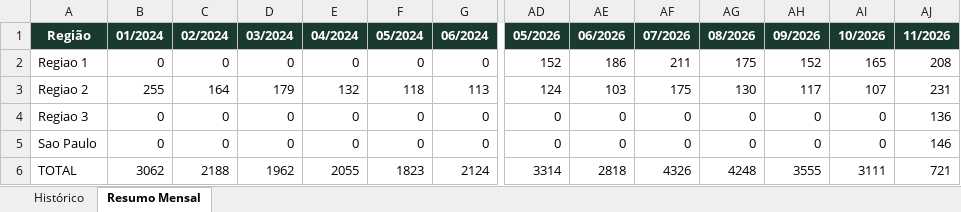
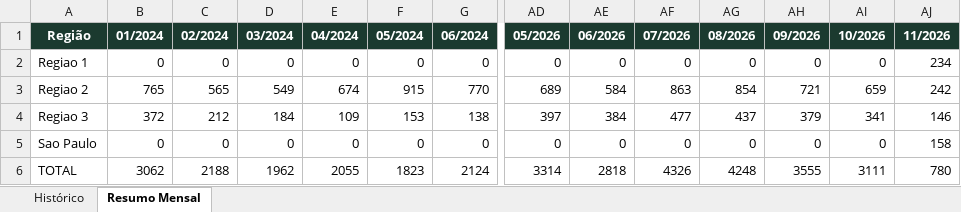
Before and after one commit to quality-glf/mkt-dash, an Excel workbook: greenlife_scraper/historico_leads.xlsx, sheet Resumo Mensal, drawn as a sheet; only a part is shown, gaps mark what is left out; values as stored, in another font and other column widths than the file's, no borders; removed rows and columns are numbered as before the commit, all else as after; rows hold the shown columns only; the diff names each change by its address in the sheet, - before the commit and + after, or states it on an @@ line.

```diff
--- a/greenlife_scraper/historico_leads.xlsx (sheet Resumo Mensal)
+++ b/greenlife_scraper/historico_leads.xlsx (sheet Resumo Mensal)
-row 2: Regiao 1 | 0 | 0 | 0 | 0 | 0 | 0 | 152 | 186 | 211 | 175 | 152 | 165 | 208
-row 3: Regiao 2 | 255 | 164 | 179 | 132 | 118 | 113 | 124 | 103 | 175 | 130 | 117 | 107 | 231
-A2 (Região): Regiao 3
+A2 (Região): Regiao 1
-AJ2 (11/2026): 136
+AJ2 (11/2026): 234
+row 3: Regiao 2 | 765 | 565 | 549 | 674 | 915 | 770 | 689 | 584 | 863 | 854 | 721 | 659 | 242
+row 4: Regiao 3 | 372 | 212 | 184 | 109 | 153 | 138 | 397 | 384 | 477 | 437 | 379 | 341 | 146
-AJ5 (11/2026): 146
+AJ5 (11/2026): 158
-AJ6 (11/2026): 721
+AJ6 (11/2026): 780
```
Also changed, not shown: sheet Histórico, greenlife_scraper/dados_greenlife.xlsx, instagram-metrics/base_interacoes_detalhadas.xlsx, 4 other files.
